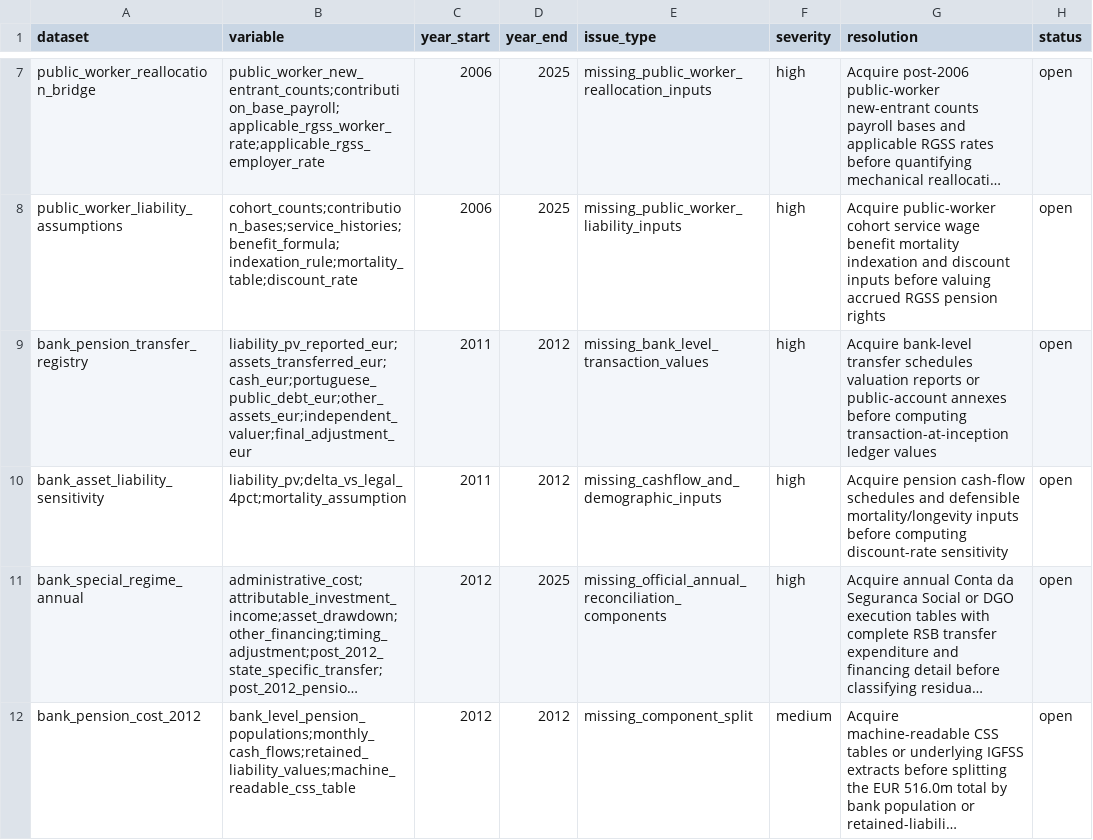
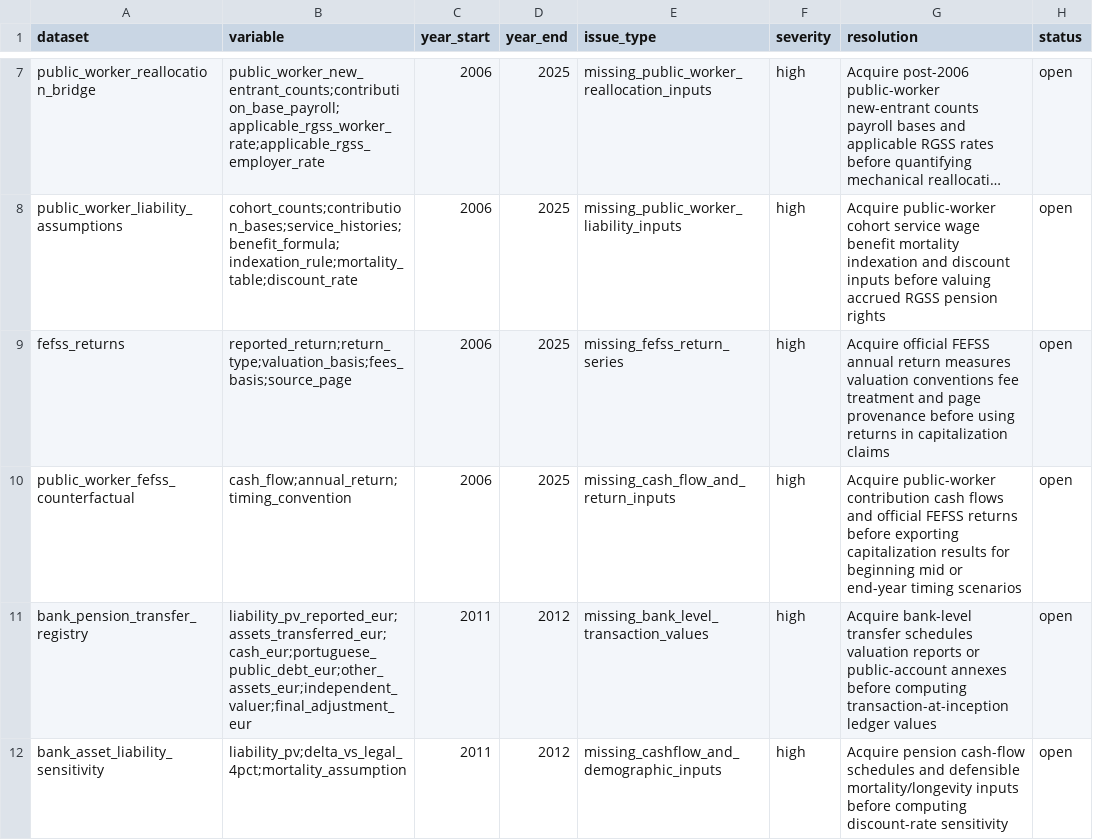
Before and after one commit to DiogoRibeiro7/portugal-public-pension-financing, a CSV file: evidence/data_quality_registry.csv, drawn as a sheet; only a part is shown, gaps mark what is left out; the shorter side is filled out with more unchanged rows; long unchanged cells end in …; the diff names each change by its address in the sheet, - before the commit and + after, or states it on an @@ line.

Commit message:
Add FEFSS return gate

```diff
--- a/evidence/data_quality_registry.csv
+++ b/evidence/data_quality_registry.csv
+row 9: fefss_returns | reported_return;return_type;valuation_basis;fees_basis;source_page | 2006 | 2025 | missing_fefss_return_series | high | Acquire official FEFSS annual return measures valuation conventions fee treatment and page provenance before using returns in capitalization claims | open
+row 10: public_worker_fefss_counterfactual | cash_flow;annual_return;timing_convention | 2006 | 2025 | missing_cash_flow_and_return_inputs | high | Acquire public-worker contribution cash flows and official FEFSS returns before exporting capitalization results for beginning mid or end-year timing scenarios | open
```
Also changed, not shown: evidence/execution_registry.csv, 7 other files.
